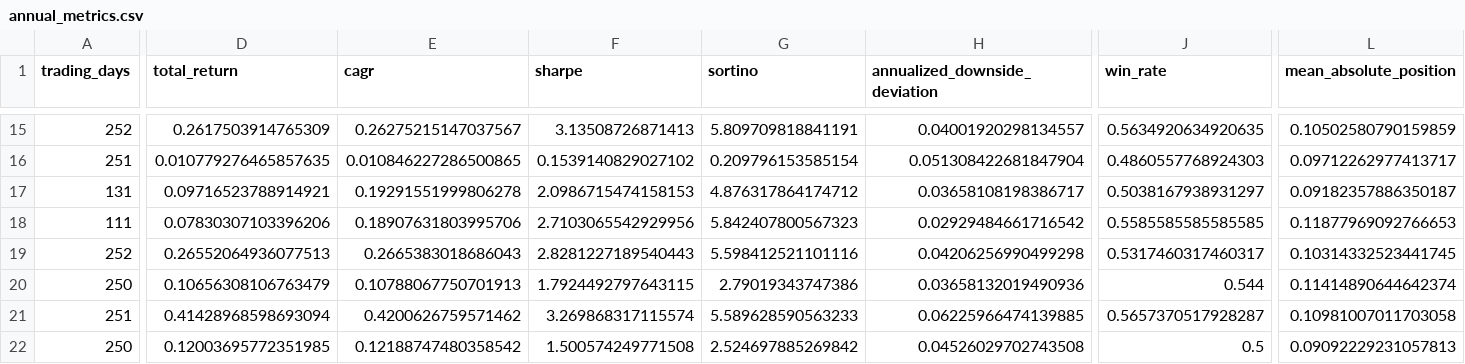
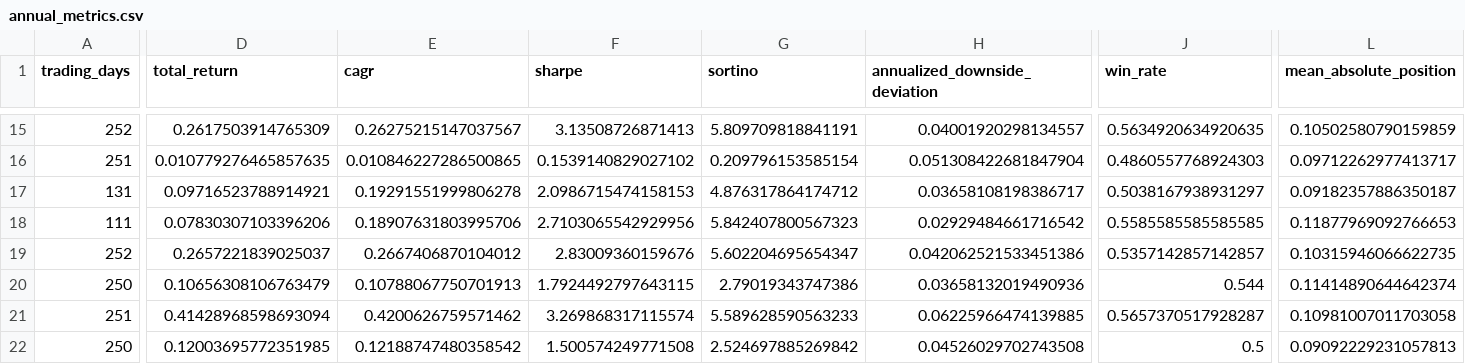
Before and after one commit to Shuhan-yang-math/henry-hub-natural-gas, a CSV file: results/experiments/d1_3_storage_amplified/annual_metrics.csv, drawn as a sheet; only a part is shown, gaps mark what is left out; the diff names each change by its address in the sheet, - before the commit and + after, or states it on an @@ line.

```diff
--- a/results/experiments/d1_3_storage_amplified/annual_metrics.csv
+++ b/results/experiments/d1_3_storage_amplified/annual_metrics.csv
-D19 (total_return): 0.26552064936077513
+D19 (total_return): 0.2657221839025037
-E19 (cagr): 0.2665383018686043
+E19 (cagr): 0.2667406870104012
-F19 (sharpe): 2.8281227189540443
+F19 (sharpe): 2.83009360159676
-G19 (sortino): 5.598412521101116
+G19 (sortino): 5.602204695654347
-H19 (annualized_downside_deviation): 0.04206256990499298
+H19 (annualized_downside_deviation): 0.042062521533451386
-J19 (win_rate): 0.5317460317460317
+J19 (win_rate): 0.5357142857142857
-L19 (mean_absolute_position): 0.10314332523441745
+L19 (mean_absolute_position): 0.10315946066622735
```
Also changed, not shown: results/experiments/d1_3_storage_amplified/period_metrics.csv, results/experiments/d1_3_storage_amplified/strategy_metrics.csv, 16 other files.
